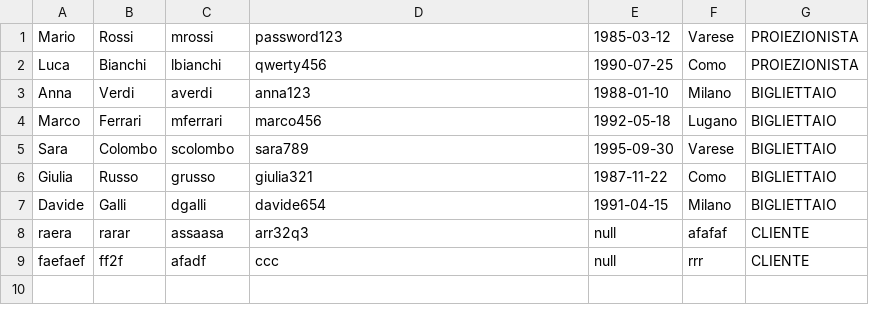
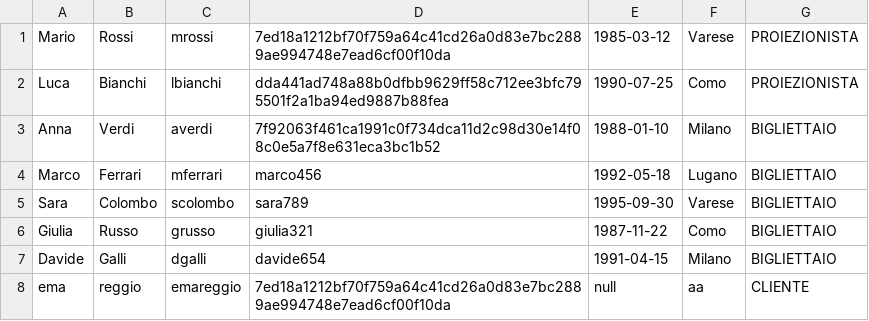
Before and after one commit to emanueleDoe2/Emanuele-Reggiori, a CSV file: Laboratorio A 25-26/data/utenti.csv, drawn as a sheet.

```diff
--- a/Laboratorio A 25-26/data/utenti.csv
+++ b/Laboratorio A 25-26/data/utenti.csv
@@ -1,4 +1,4 @@
-Mario,Rossi,mrossi,password123,1985-03-12,Varese,PROIEZIONISTA
-Luca,Bianchi,lbianchi,qwerty456,1990-07-25,Como,PROIEZIONISTA
-Anna,Verdi,averdi,anna123,1988-01-10,Milano,BIGLIETTAIO
+Mario,Rossi,mrossi,7ed18a1212bf70f759a64c41cd26a0d83e7bc2889ae994748e7ead6cf00f10da,1985-03-12,Varese,PROIEZIONISTA
+Luca,Bianchi,lbianchi,dda441ad748a88b0dfbb9629ff58c712ee3bfc795501f2a1ba94ed9887b88fea,1990-07-25,Como,PROIEZIONISTA
+Anna,Verdi,averdi,7f92063f461ca1991c0f734dca11d2c98d30e14f08c0e5a7f8e631eca3bc1b52,1988-01-10,Milano,BIGLIETTAIO
 Marco,Ferrari,mferrari,marco456,1992-05-18,Lugano,BIGLIETTAIO
@@ -7,3 +7,2 @@ Giulia,Russo,grusso,giulia321,1987-11-22,Como,BIGLIETTAIO
 Davide,Galli,dgalli,davide654,1991-04-15,Milano,BIGLIETTAIO
-raera,rarar,assaasa,arr32q3,null,afafaf,CLIENTE
-faefaef,ff2f,afadf,ccc,null,rrr,CLIENTE
+ema,reggio,emareggio,7ed18a1212bf70f759a64c41cd26a0d83e7bc2889ae994748e7ead6cf00f10da,null,aa,CLIENTE
```
Also changed, not shown: 14 other files.
